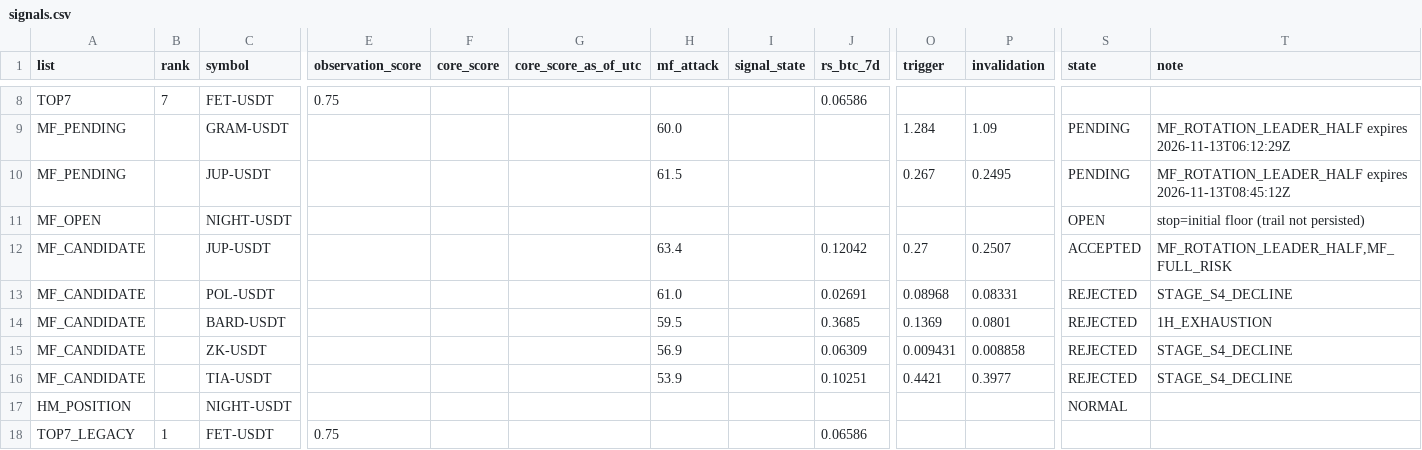
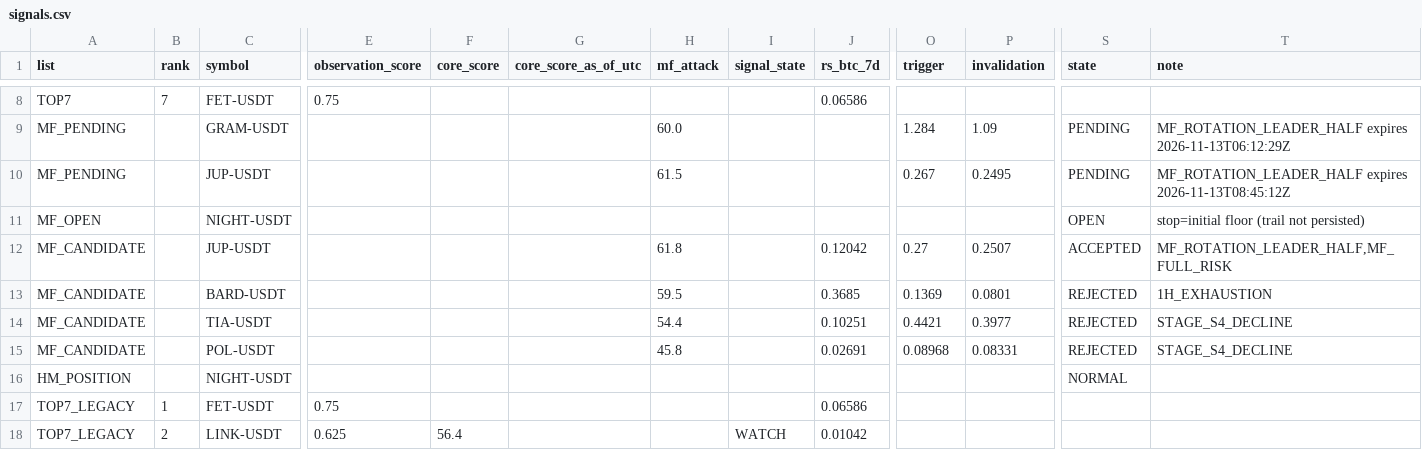
Before and after one commit to fu5202ture-beep/cqs-dashboard, a CSV file: signals.csv, drawn as a sheet; only a part is shown, gaps mark what is left out; the shorter side is filled out with more unchanged rows; removed rows and columns are numbered as before the commit, all else as after; rows hold the shown columns only; the diff names each change by its address in the sheet, - before the commit and + after, or states it on an @@ line.

```diff
--- a/signals.csv
+++ b/signals.csv
-H12 (mf_attack): 63.4
+H12 (mf_attack): 61.8
-row 13: MF_CANDIDATE |  | POL-USDT |  |  |  | 61.0 |  | 0.02691 | 0.08968 | 0.08331 | REJECTED | STAGE_S4_DECLINE
-row 15: MF_CANDIDATE |  | ZK-USDT |  |  |  | 56.9 |  | 0.06309 | 0.009431 | 0.008858 | REJECTED | STAGE_S4_DECLINE
-H14 (mf_attack): 53.9
+H14 (mf_attack): 54.4
+row 15: MF_CANDIDATE |  | POL-USDT |  |  |  | 45.8 |  | 0.02691 | 0.08968 | 0.08331 | REJECTED | STAGE_S4_DECLINE
```
Also changed, not shown: 2 other files.
